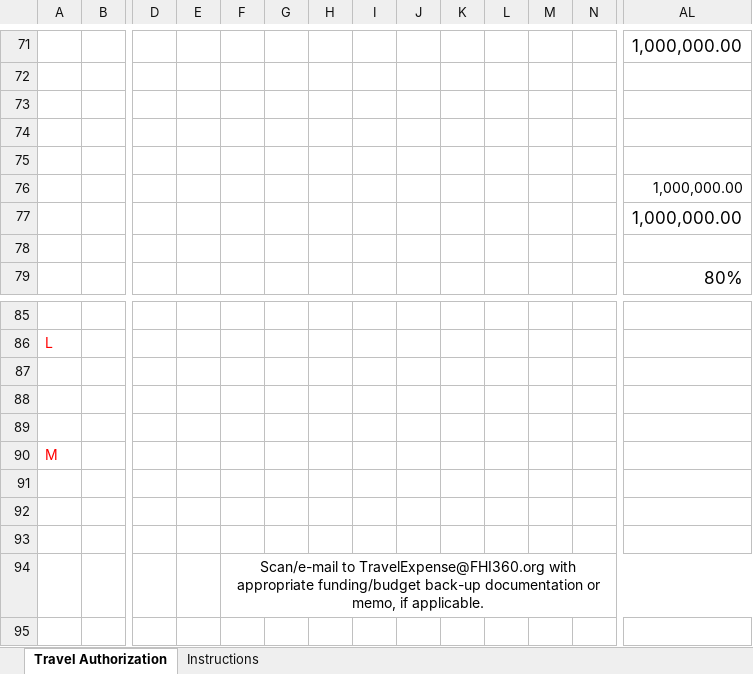
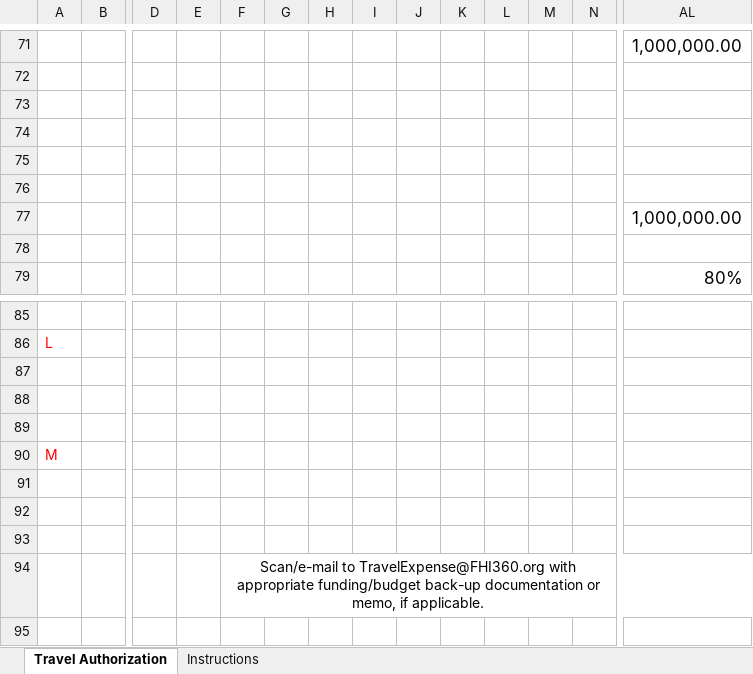
Before and after one commit to thinkepic/faster-ea, an Excel workbook: assets/excel/ea_form.xlsx, sheet Travel Authorization, drawn as a sheet; only a part is shown, gaps mark what is left out; values as stored, in another font and other column widths than the file's, no borders; charts and pictures not drawn; the diff covers the shown part only; the diff names each change by its address in the sheet, - before the commit and + after, or states it on an @@ line.

Commit message:
Attach file excel for all level on application

```diff
--- a/assets/excel/ea_form.xlsx (sheet Travel Authorization)
+++ b/assets/excel/ea_form.xlsx (sheet Travel Authorization)
-AL76: 1,000,000.00
+AL76: (empty)
```
Also changed, not shown: merged cells elsewhere in this sheet, 5 other files.
